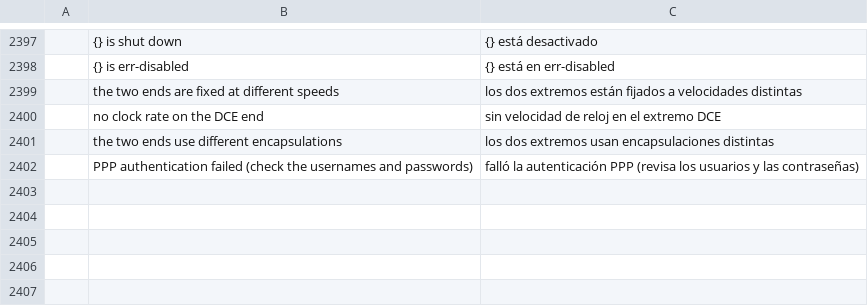
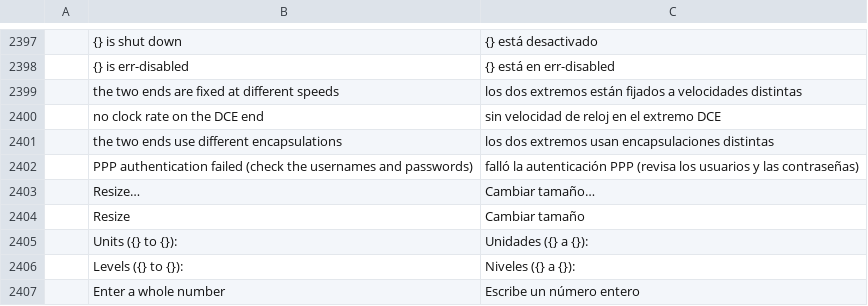
Before and after one commit to ayozetr/netlabcraft, a TSV file: locales/es/netlabcraft.tsv, drawn as a sheet; only a part is shown, gaps mark what is left out; the diff names each change by its address in the sheet, - before the commit and + after, or states it on an @@ line.

```diff
--- a/locales/es/netlabcraft.tsv
+++ b/locales/es/netlabcraft.tsv
+row 2403:  | Resize… | Cambiar tamaño…
+row 2404:  | Resize | Cambiar tamaño
+row 2405:  | Units ({} to {}): | Unidades ({} a {}):
+row 2406:  | Levels ({} to {}): | Niveles ({} a {}):
+row 2407:  | Enter a whole number | Escribe un número entero
```
Also changed, not shown: locales/de/netlabcraft.tsv, locales/fr/netlabcraft.tsv, 14 other files.
